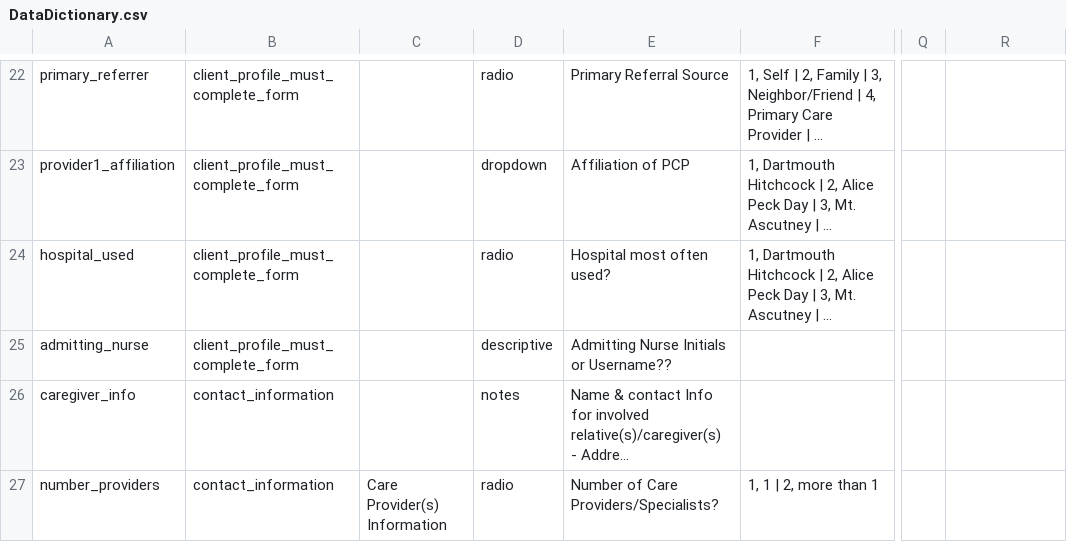
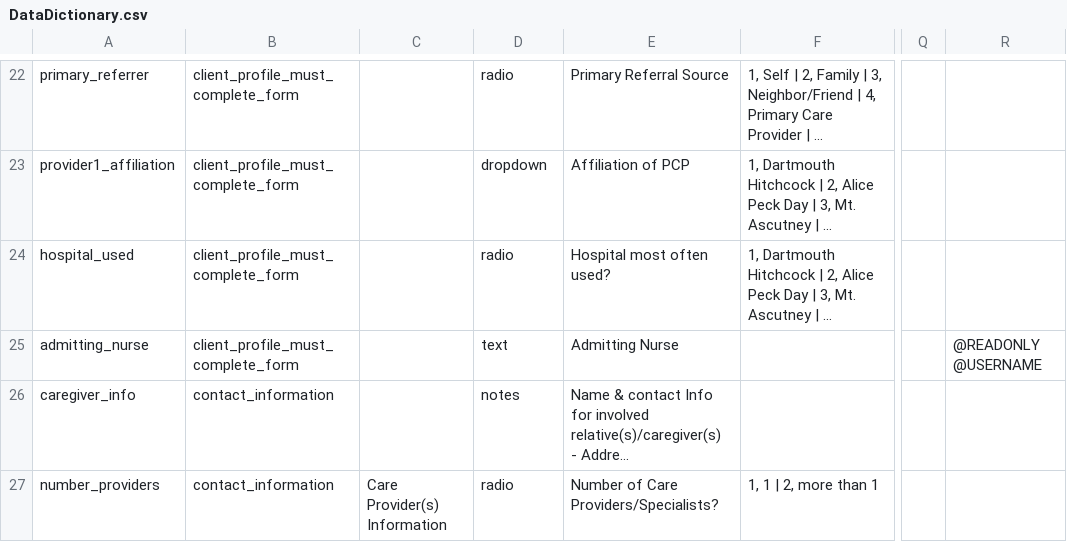
Before and after one commit to lcarlp/uvcnp, a CSV file: DataDictionary.csv, drawn as a sheet; only a part is shown, gaps mark what is left out; long unchanged cells end in …; the diff names each change by its address in the sheet, - before the commit and + after, or states it on an @@ line.

Commit message:
Added admitting nurse username to profile and normalized quotes
Used new download to make things consistent.

```diff
--- a/DataDictionary.csv
+++ b/DataDictionary.csv
-D25: descriptive
+D25: text
-E25: Admitting Nurse Initials or Username??
+E25: Admitting Nurse
-R25: (empty)
+R25: @READONLY @USERNAME
```
